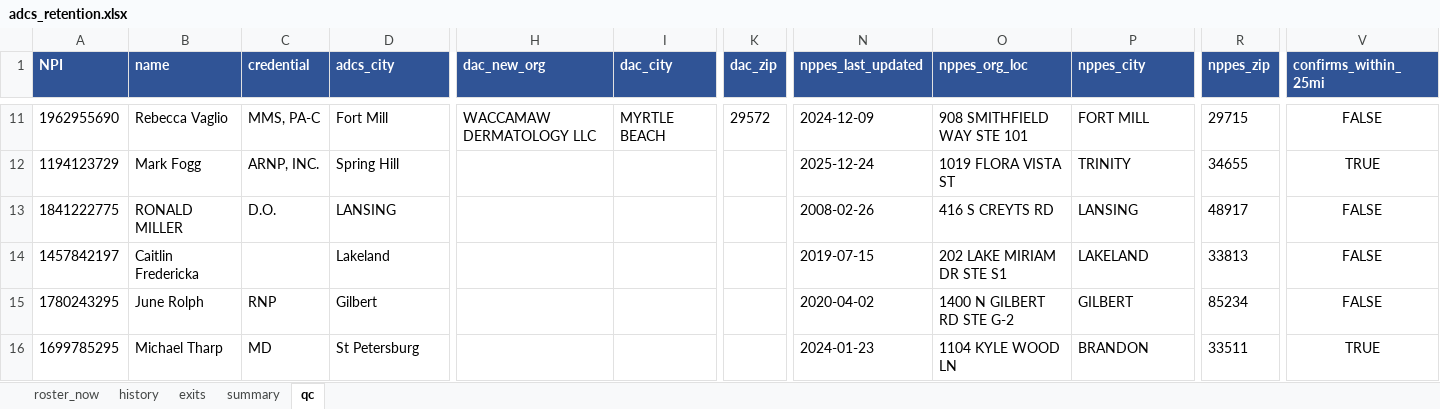
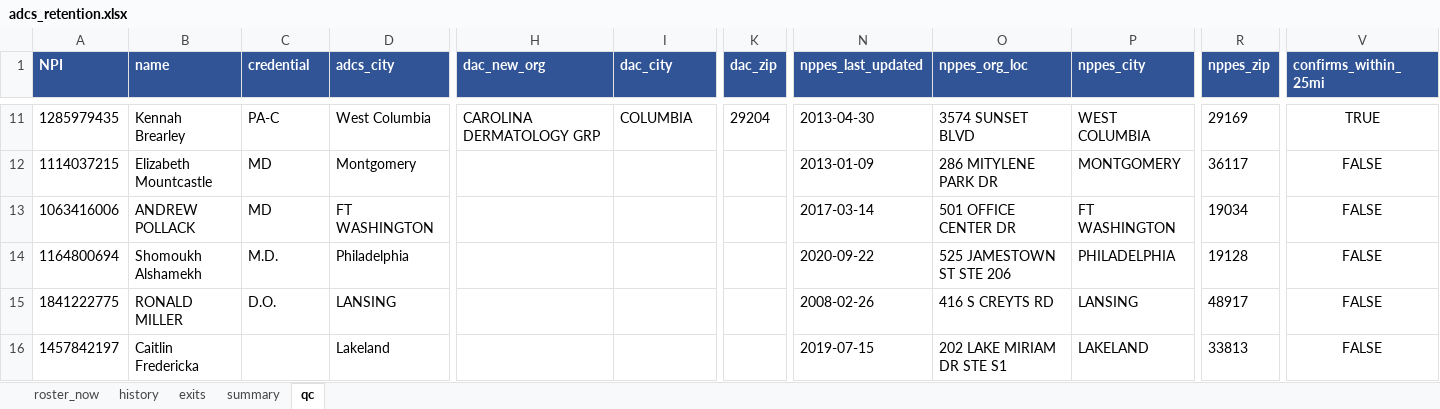
Before and after one commit to kylesturgeonmeru/phys-benchmark, an Excel workbook: adcs-retention/adcs_retention.xlsx, sheet qc, drawn as a sheet; only a part is shown, gaps mark what is left out; values as stored, in another font and other column widths than the file's, no borders; removed rows and columns are numbered as before the commit, all else as after; rows hold the shown columns only; the diff covers the shown part only; the diff names each change by its address in the sheet, - before the commit and + after, or states it on an @@ line.

```diff
--- a/adcs-retention/adcs_retention.xlsx (sheet qc)
+++ b/adcs-retention/adcs_retention.xlsx (sheet qc)
-A11 (NPI): 1962955690
+A11 (NPI): 1285979435
-B11 (name): Rebecca Vaglio
+B11 (name): Kennah Brearley
-C11 (credential): MMS, PA-C
+C11 (credential): PA-C
-D11 (adcs_city): Fort Mill
+D11 (adcs_city): West Columbia
-H11 (dac_new_org): WACCAMAW DERMATOLOGY LLC
+H11 (dac_new_org): CAROLINA DERMATOLOGY GRP
-I11 (dac_city): MYRTLE BEACH
+I11 (dac_city): COLUMBIA
-K11 (dac_zip): 29572
+K11 (dac_zip): 29204
-N11 (nppes_last_updated): 2024-12-09
+N11 (nppes_last_updated): 2013-04-30
-O11 (nppes_org_loc): 908 SMITHFIELD WAY STE 101
+O11 (nppes_org_loc): 3574 SUNSET BLVD
-P11 (nppes_city): FORT MILL
+P11 (nppes_city): WEST COLUMBIA
-R11 (nppes_zip): 29715
+R11 (nppes_zip): 29169
-V11 (confirms_within_25mi): FALSE
+V11 (confirms_within_25mi): TRUE
-row 12: 1194123729 | Mark Fogg | ARNP, INC. | Spring Hill |  |  |  | 2025-12-24 | 1019 FLORA VISTA ST | TRINITY | 34655 | TRUE
+row 12: 1114037215 | Elizabeth Mountcastle | MD | Montgomery |  |  |  | 2013-01-09 | 286 MITYLENE PARK DR | MONTGOMERY | 36117 | FALSE
+row 13: 1063416006 | ANDREW POLLACK | MD | FT WASHINGTON |  |  |  | 2017-03-14 | 501 OFFICE CENTER DR | FT WASHINGTON | 19034 | FALSE
+row 14: 1164800694 | Shomoukh Alshamekh | M.D. | Philadelphia |  |  |  | 2020-09-22 | 525 JAMESTOWN ST STE 206 | PHILADELPHIA | 19128 | FALSE
-row 15: 1780243295 | June Rolph | RNP | Gilbert |  |  |  | 2020-04-02 | 1400 N GILBERT RD STE G-2 | GILBERT | 85234 | FALSE
-row 16: 1699785295 | Michael Tharp | MD | St Petersburg |  |  |  | 2024-01-23 | 1104 KYLE WOOD LN | BRANDON | 33511 | TRUE
```
Also changed, not shown: 6 added rows, 6 removed rows, 1 moved row and 13 edited cells elsewhere in this sheet, sheet exits, sheet summary, sheet history, 1 other file.
